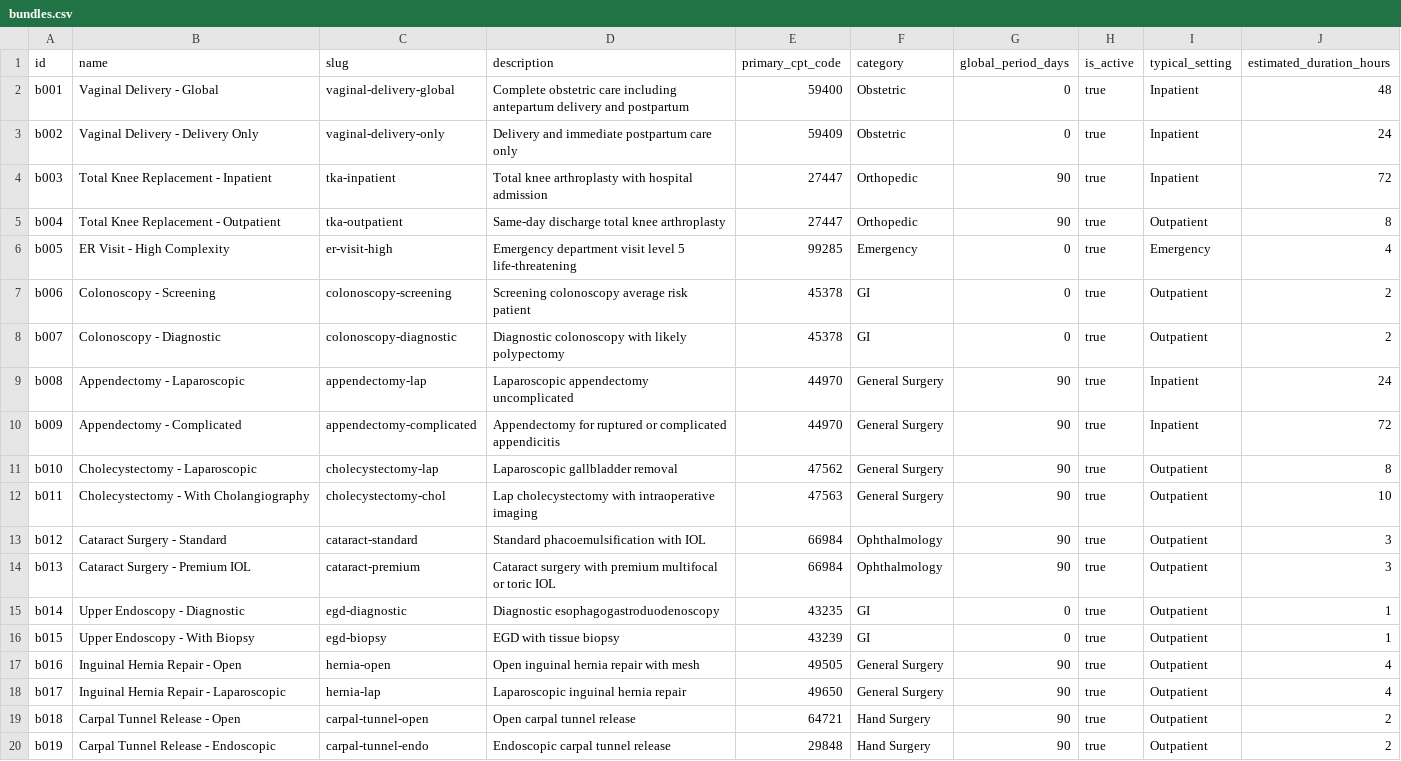
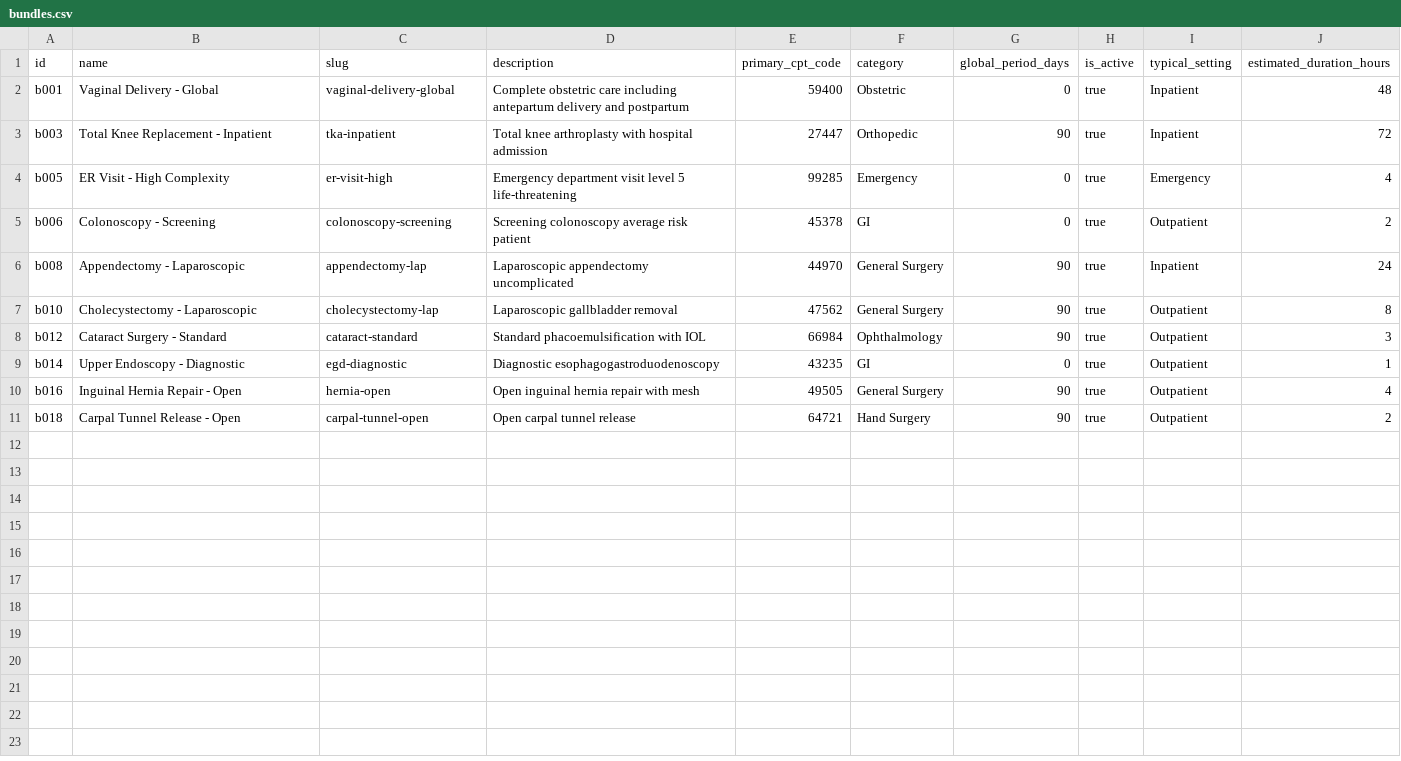
Before and after one commit to mariohealth/v0, a CSV file: backend/mario-health-data-pipeline/seeds/bundles.csv, drawn as a sheet.

```diff
--- a/backend/mario-health-data-pipeline/seeds/bundles.csv
+++ b/backend/mario-health-data-pipeline/seeds/bundles.csv
@@ -2,19 +2,10 @@ id,name,slug,description,primary_cpt_code,category,global_period_days,is_active,
 b001,Vaginal Delivery - Global,vaginal-delivery-global,Complete obstetric care including antepartum delivery and postpartum,59400,Obstetric,0,true,Inpatient,48
-b002,Vaginal Delivery - Delivery Only,vaginal-delivery-only,Delivery and immediate postpartum care only,59409,Obstetric,0,true,Inpatient,24
 b003,Total Knee Replacement - Inpatient,tka-inpatient,Total knee arthroplasty with hospital admission,27447,Orthopedic,90,true,Inpatient,72
-b004,Total Knee Replacement - Outpatient,tka-outpatient,Same-day discharge total knee arthroplasty,27447,Orthopedic,90,true,Outpatient,8
 b005,ER Visit - High Complexity,er-visit-high,Emergency department visit level 5 life-threatening,99285,Emergency,0,true,Emergency,4
 b006,Colonoscopy - Screening,colonoscopy-screening,Screening colonoscopy average risk patient,45378,GI,0,true,Outpatient,2
-b007,Colonoscopy - Diagnostic,colonoscopy-diagnostic,Diagnostic colonoscopy with likely polypectomy,45378,GI,0,true,Outpatient,2
 b008,Appendectomy - Laparoscopic,appendectomy-lap,Laparoscopic appendectomy uncomplicated,44970,General Surgery,90,true,Inpatient,24
-b009,Appendectomy - Complicated,appendectomy-complicated,Appendectomy for ruptured or complicated appendicitis,44970,General Surgery,90,true,Inpatient,72
 b010,Cholecystectomy - Laparoscopic,cholecystectomy-lap,Laparoscopic gallbladder removal,47562,General Surgery,90,true,Outpatient,8
-b011,Cholecystectomy - With Cholangiography,cholecystectomy-chol,Lap cholecystectomy with intraoperative imaging,47563,General Surgery,90,true,Outpatient,10
 b012,Cataract Surgery - Standard,cataract-standard,Standard phacoemulsification with IOL,66984,Ophthalmology,90,true,Outpatient,3
-b013,Cataract Surgery - Premium IOL,cataract-premium,Cataract surgery with premium multifocal or toric IOL,66984,Ophthalmology,90,true,Outpatient,3
 b014,Upper Endoscopy - Diagnostic,egd-diagnostic,Diagnostic esophagogastroduodenoscopy,43235,GI,0,true,Outpatient,1
-b015,Upper Endoscopy - With Biopsy,egd-biopsy,EGD with tissue biopsy,43239,GI,0,true,Outpatient,1
 b016,Inguinal Hernia Repair - Open,hernia-open,Open inguinal hernia repair with mesh,49505,General Surgery,90,true,Outpatient,4
-b017,Inguinal Hernia Repair - Laparoscopic,hernia-lap,Laparoscopic inguinal hernia repair,49650,General Surgery,90,true,Outpatient,4
 b018,Carpal Tunnel Release - Open,carpal-tunnel-open,Open carpal tunnel release,64721,Hand Surgery,90,true,Outpatient,2
-b019,Carpal Tunnel Release - Endoscopic,carpal-tunnel-endo,Endoscopic carpal tunnel release,29848,Hand Surgery,90,true,Outpatient,2
```
Also changed, not shown: backend/mario-health-data-pipeline/seeds/bundle_group_codes.csv, backend/mario-health-data-pipeline/seeds/bundle_groups.csv, 8 other files.
